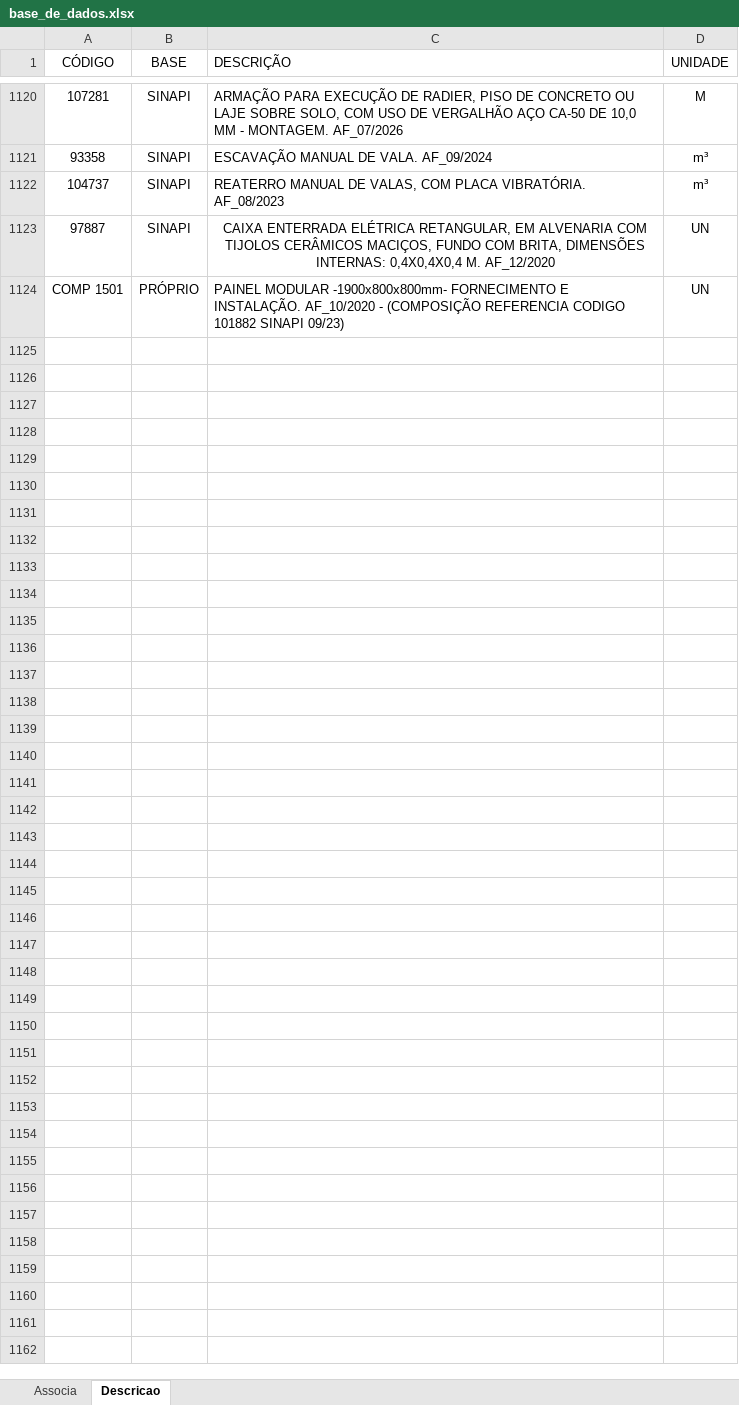
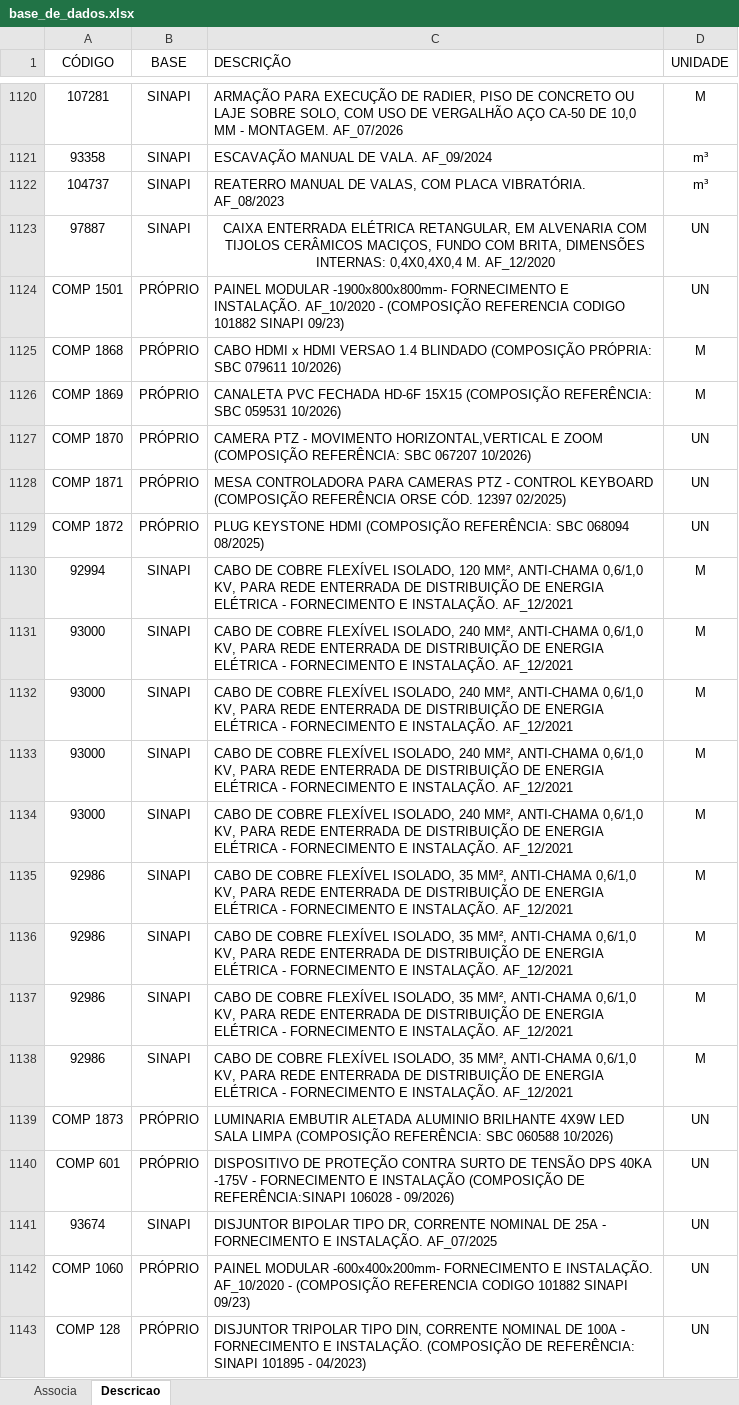
Before and after one commit to rodioegiufao/farmacia_janio, an Excel workbook: 3D/base_de_dados.xlsx, sheet Descricao, drawn as a sheet; only a part is shown, gaps mark what is left out; values as stored, in another font and other column widths than the file's, no borders; the diff covers the shown part only; the diff names each change by its address in the sheet, - before the commit and + after, or states it on an @@ line.

Commit message:
Add files via upload

```diff
--- a/3D/base_de_dados.xlsx (sheet Descricao)
+++ b/3D/base_de_dados.xlsx (sheet Descricao)
+row 1125: COMP 1868 | PRÓPRIO | CABO HDMI x HDMI VERSAO 1.4 BLINDADO (COMPOSIÇÃO PRÓPRIA: SBC 079611 10/2026) | M
+row 1126: COMP 1869 | PRÓPRIO | CANALETA PVC FECHADA HD-6F 15X15 (COMPOSIÇÃO REFERÊNCIA: SBC 059531 10/2026) | M
+row 1127: COMP 1870 | PRÓPRIO | CAMERA PTZ - MOVIMENTO HORIZONTAL,VERTICAL E ZOOM (COMPOSIÇÃO REFERÊNCIA: SBC 067207 10/2026) | UN
+row 1128: COMP 1871 | PRÓPRIO | MESA CONTROLADORA PARA CAMERAS PTZ - CONTROL KEYBOARD (COMPOSIÇÃO REFERÊNCIA ORSE CÓD. 12397 02/2025) | UN
+row 1129: COMP 1872 | PRÓPRIO | PLUG KEYSTONE HDMI (COMPOSIÇÃO REFERÊNCIA: SBC 068094 08/2025) | UN
+row 1130: 92994 | SINAPI | CABO DE COBRE FLEXÍVEL ISOLADO, 120 MM², ANTI-CHAMA 0,6/1,0 KV, PARA REDE ENTERRADA DE DISTRIBUIÇÃO DE ENERGIA ELÉTRICA - FORNECIMENTO E INSTALAÇÃO. AF_12/2021 | M
+row 1131: 93000 | SINAPI | CABO DE COBRE FLEXÍVEL ISOLADO, 240 MM², ANTI-CHAMA 0,6/1,0 KV, PARA REDE ENTERRADA DE DISTRIBUIÇÃO DE ENERGIA ELÉTRICA - FORNECIMENTO E INSTALAÇÃO. AF_12/2021 | M
+row 1132: 93000 | SINAPI | CABO DE COBRE FLEXÍVEL ISOLADO, 240 MM², ANTI-CHAMA 0,6/1,0 KV, PARA REDE ENTERRADA DE DISTRIBUIÇÃO DE ENERGIA ELÉTRICA - FORNECIMENTO E INSTALAÇÃO. AF_12/2021 | M
+row 1133: 93000 | SINAPI | CABO DE COBRE FLEXÍVEL ISOLADO, 240 MM², ANTI-CHAMA 0,6/1,0 KV, PARA REDE ENTERRADA DE DISTRIBUIÇÃO DE ENERGIA ELÉTRICA - FORNECIMENTO E INSTALAÇÃO. AF_12/2021 | M
+row 1134: 93000 | SINAPI | CABO DE COBRE FLEXÍVEL ISOLADO, 240 MM², ANTI-CHAMA 0,6/1,0 KV, PARA REDE ENTERRADA DE DISTRIBUIÇÃO DE ENERGIA ELÉTRICA - FORNECIMENTO E INSTALAÇÃO. AF_12/2021 | M
+row 1135: 92986 | SINAPI | CABO DE COBRE FLEXÍVEL ISOLADO, 35 MM², ANTI-CHAMA 0,6/1,0 KV, PARA REDE ENTERRADA DE DISTRIBUIÇÃO DE ENERGIA ELÉTRICA - FORNECIMENTO E INSTALAÇÃO. AF_12/2021 | M
+row 1136: 92986 | SINAPI | CABO DE COBRE FLEXÍVEL ISOLADO, 35 MM², ANTI-CHAMA 0,6/1,0 KV, PARA REDE ENTERRADA DE DISTRIBUIÇÃO DE ENERGIA ELÉTRICA - FORNECIMENTO E INSTALAÇÃO. AF_12/2021 | M
+row 1137: 92986 | SINAPI | CABO DE COBRE FLEXÍVEL ISOLADO, 35 MM², ANTI-CHAMA 0,6/1,0 KV, PARA REDE ENTERRADA DE DISTRIBUIÇÃO DE ENERGIA ELÉTRICA - FORNECIMENTO E INSTALAÇÃO. AF_12/2021 | M
+row 1138: 92986 | SINAPI | CABO DE COBRE FLEXÍVEL ISOLADO, 35 MM², ANTI-CHAMA 0,6/1,0 KV, PARA REDE ENTERRADA DE DISTRIBUIÇÃO DE ENERGIA ELÉTRICA - FORNECIMENTO E INSTALAÇÃO. AF_12/2021 | M
+row 1139: COMP 1873 | PRÓPRIO | LUMINARIA EMBUTIR ALETADA ALUMINIO BRILHANTE 4X9W LED SALA LIMPA (COMPOSIÇÃO REFERÊNCIA: SBC 060588 10/2026) | UN
+row 1140: COMP 601 | PRÓPRIO | DISPOSITIVO DE PROTEÇÃO CONTRA SURTO DE TENSÃO DPS 40KA -175V - FORNECIMENTO E INSTALAÇÃO (COMPOSIÇÃO DE REFERÊNCIA:SINAPI 106028 - 09/2026) | UN
+row 1141: 93674 | SINAPI | DISJUNTOR BIPOLAR TIPO DR, CORRENTE NOMINAL DE 25A - FORNECIMENTO E INSTALAÇÃO. AF_07/2025 | UN
+row 1142: COMP 1060 | PRÓPRIO | PAINEL MODULAR -600x400x200mm- FORNECIMENTO E INSTALAÇÃO. AF_10/2020 - (COMPOSIÇÃO REFERENCIA CODIGO 101882 SINAPI 09/23) | UN
+row 1143: COMP 128 | PRÓPRIO | DISJUNTOR TRIPOLAR TIPO DIN, CORRENTE NOMINAL DE 100A - FORNECIMENTO E INSTALAÇÃO. (COMPOSIÇÃO DE REFERÊNCIA: SINAPI 101895 - 04/2023) | UN
```
Also changed, not shown: 17 added rows elsewhere in this sheet, sheet Associa.
